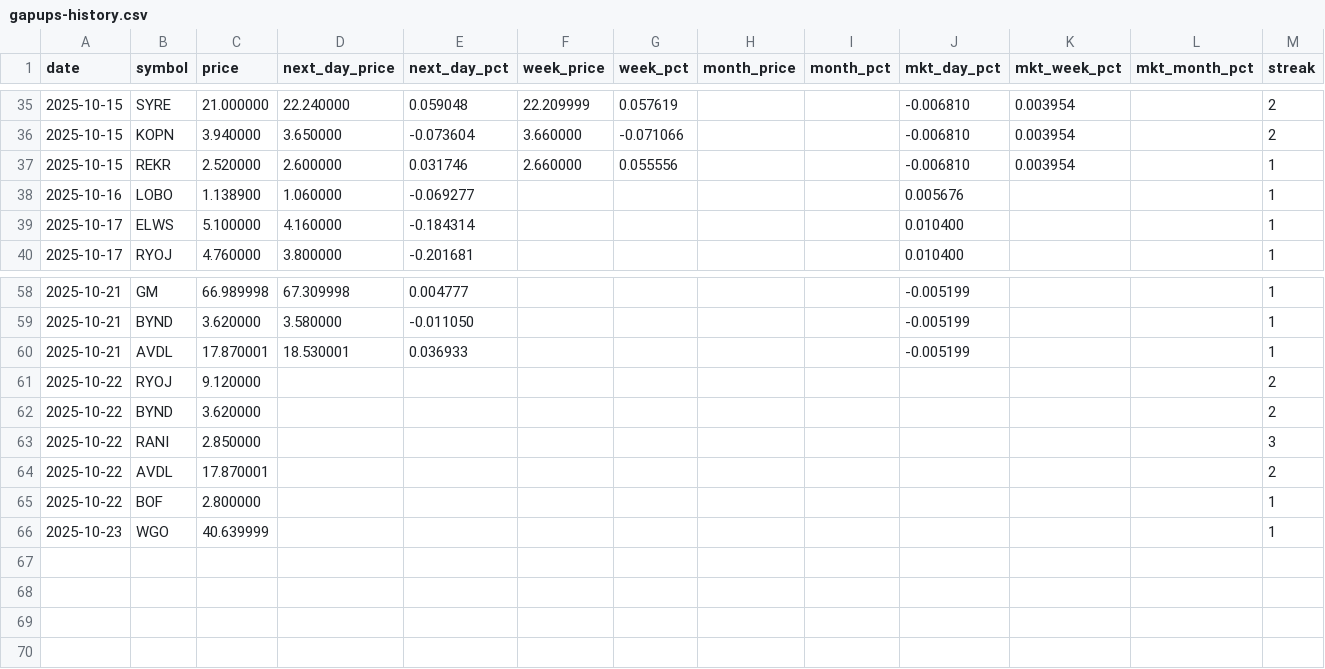
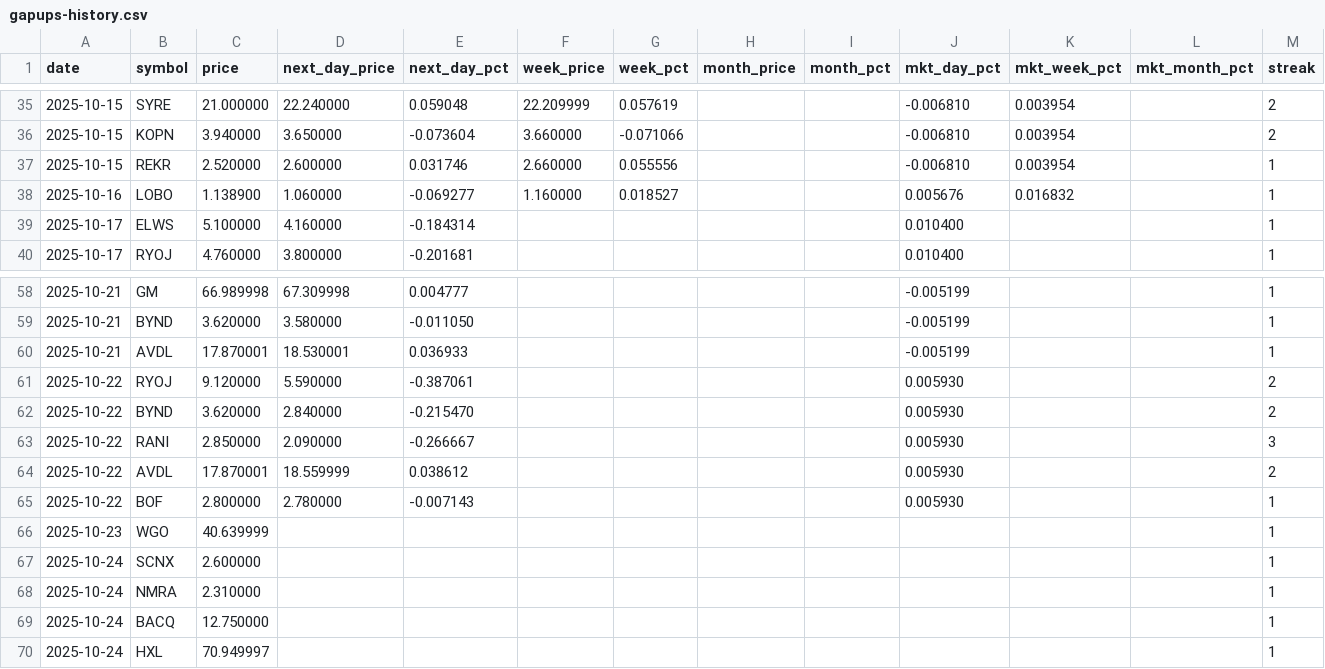
Before and after one commit to Microthware/belfort-reports, a CSV file: history/gapups-history.csv, drawn as a sheet; only a part is shown, gaps mark what is left out.

```diff
--- a/history/gapups-history.csv
+++ b/history/gapups-history.csv
@@ -37,3 +37,3 @@ date,symbol,price,next_day_price,next_day_pct,week_price,week_pct,month_price,mo
 2025-10-15,REKR,2.520000,2.600000,0.031746,2.660000,0.055556,,,-0.006810,0.003954,,1
-2025-10-16,LOBO,1.138900,1.060000,-0.069277,,,,,0.005676,,,1
+2025-10-16,LOBO,1.138900,1.060000,-0.069277,1.160000,0.018527,,,0.005676,0.016832,,1
 2025-10-17,ELWS,5.100000,4.160000,-0.184314,,,,,0.010400,,,1
@@ -60,7 +60,11 @@ date,symbol,price,next_day_price,next_day_pct,week_price,week_pct,month_price,mo
 2025-10-21,AVDL,17.870001,18.530001,0.036933,,,,,-0.005199,,,1
-2025-10-22,RYOJ,9.120000,,,,,,,,,,2
-2025-10-22,BYND,3.620000,,,,,,,,,,2
-2025-10-22,RANI,2.850000,,,,,,,,,,3
-2025-10-22,AVDL,17.870001,,,,,,,,,,2
-2025-10-22,BOF,2.800000,,,,,,,,,,1
+2025-10-22,RYOJ,9.120000,5.590000,-0.387061,,,,,0.005930,,,2
+2025-10-22,BYND,3.620000,2.840000,-0.215470,,,,,0.005930,,,2
+2025-10-22,RANI,2.850000,2.090000,-0.266667,,,,,0.005930,,,3
+2025-10-22,AVDL,17.870001,18.559999,0.038612,,,,,0.005930,,,2
+2025-10-22,BOF,2.800000,2.780000,-0.007143,,,,,0.005930,,,1
 2025-10-23,WGO,40.639999,,,,,,,,,,1
+2025-10-24,SCNX,2.600000,,,,,,,,,,1
+2025-10-24,NMRA,2.310000,,,,,,,,,,1
+2025-10-24,BACQ,12.750000,,,,,,,,,,1
+2025-10-24,HXL,70.949997,,,,,,,,,,1
```
Also changed, not shown: 4 other files.
